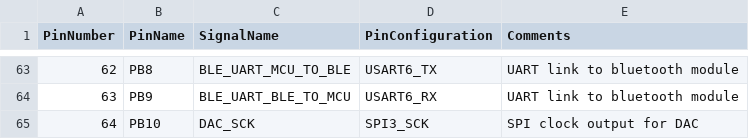
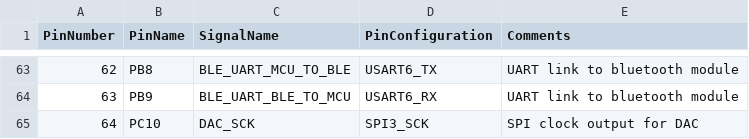
Before and after one commit to soldernerd/LevelMeter, a CSV file: STM32G0B1RET6_Pinout.csv, drawn as a sheet; only a part is shown, gaps mark what is left out.

Commit message:
Typo in pinout fixed. Pin 64 is PC10, not PB10

```diff
--- a/STM32G0B1RET6_Pinout.csv
+++ b/STM32G0B1RET6_Pinout.csv
@@ -64,2 +64,2 @@ PinNumber;PinName;SignalName;PinConfiguration;Comments
 63;PB9;BLE_UART_BLE_TO_MCU;USART6_RX;UART link to bluetooth module
-64;PB10;DAC_SCK;SPI3_SCK;SPI clock output for DAC
+64;PC10;DAC_SCK;SPI3_SCK;SPI clock output for DAC
```
